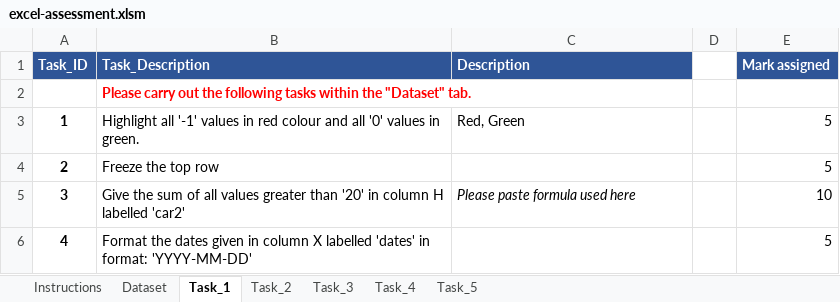
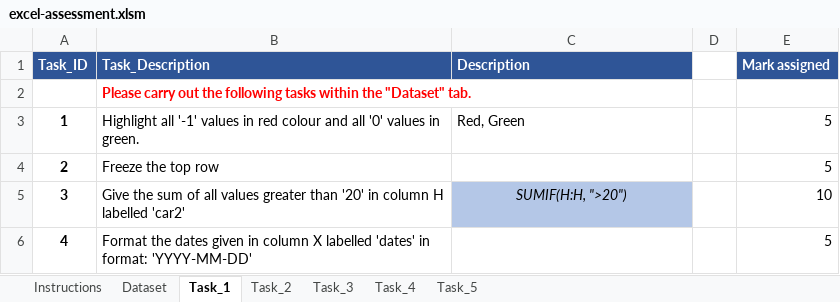
Before and after one commit to Ashish-Kumar-Noida/MapUp-Data-Assessment-F, an Excel workbook: submissions/excel-assessment.xlsm, sheet Task_1, drawn as a sheet; values as stored, in another font and other column widths than the file's, no borders; the diff names each change by its address in the sheet, - before the commit and + after, or states it on an @@ line.

```diff
--- a/submissions/excel-assessment.xlsm (sheet Task_1)
+++ b/submissions/excel-assessment.xlsm (sheet Task_1)
-C5 (Description): Please paste formula used here
+C5 (Description): SUMIF(H:H, ">20")
@@ C5 fill: none → #B4C7E7, alignment: left → center @@
```
Also changed, not shown: sheet Task_3, sheet Task_2, sheet Dataset, sheet Task_4, 1 other file.
